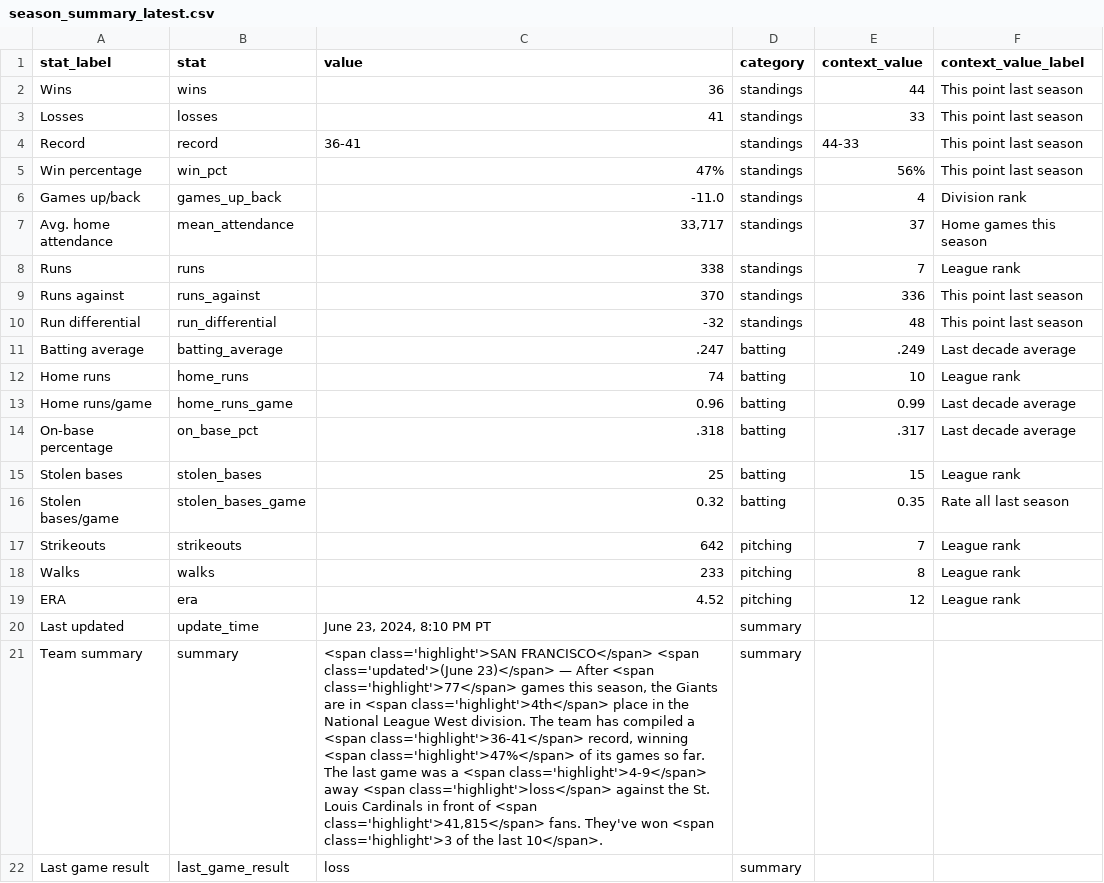
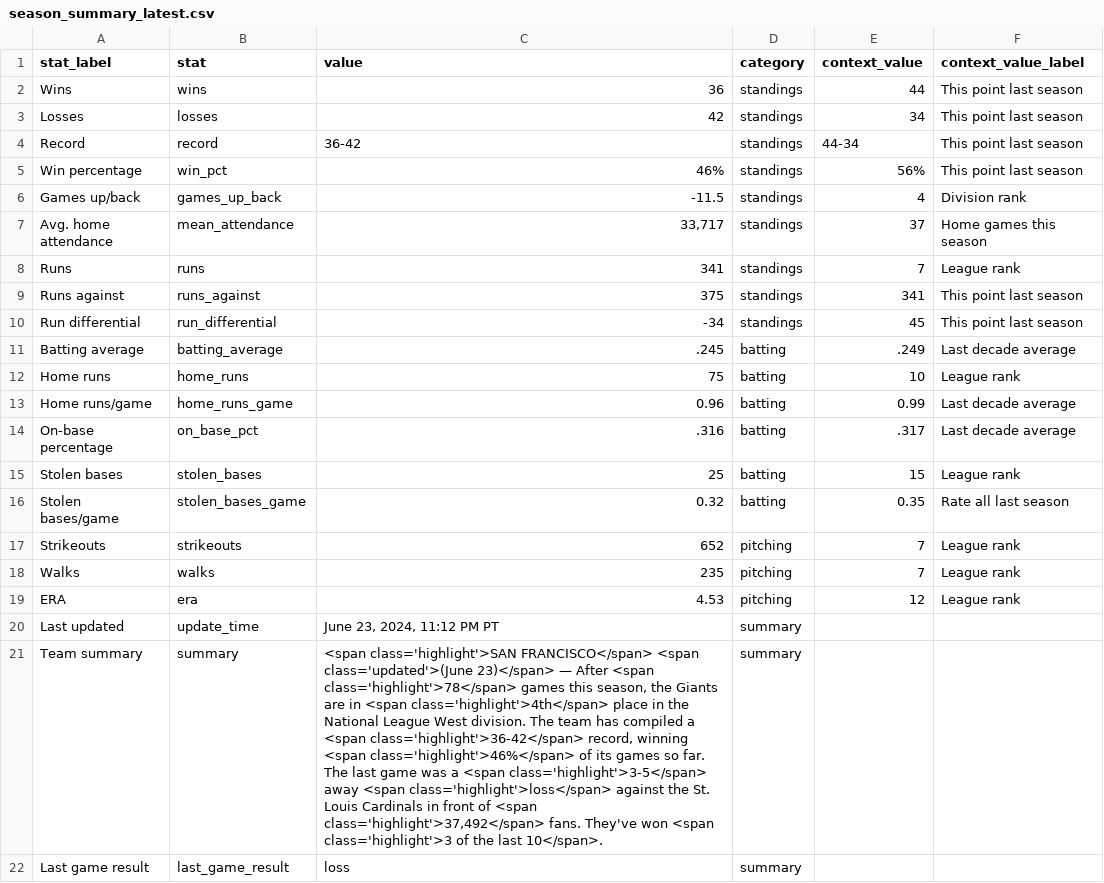
Before and after one commit to wilkens/giants, a CSV file: data/standings/season_summary_latest.csv, drawn as a sheet; the diff names each change by its address in the sheet, - before the commit and + after, or states it on an @@ line.

```diff
--- a/data/standings/season_summary_latest.csv
+++ b/data/standings/season_summary_latest.csv
-C3 (value): 41
+C3 (value): 42
-E3 (context_value): 33
+E3 (context_value): 34
-C4 (value): 36-41
+C4 (value): 36-42
-E4 (context_value): 44-33
+E4 (context_value): 44-34
-C5 (value): 47%
+C5 (value): 46%
-C6 (value): -11.0
+C6 (value): -11.5
-C8 (value): 338
+C8 (value): 341
-C9 (value): 370
+C9 (value): 375
-E9 (context_value): 336
+E9 (context_value): 341
-C10 (value): -32
+C10 (value): -34
-E10 (context_value): 48
+E10 (context_value): 45
-C11 (value): .247
+C11 (value): .245
-C12 (value): 74
+C12 (value): 75
-C14 (value): .318
+C14 (value): .316
-C17 (value): 642
+C17 (value): 652
-C18 (value): 233
+C18 (value): 235
-E18 (context_value): 8
+E18 (context_value): 7
-C19 (value): 4.52
+C19 (value): 4.53
-C20 (value): June 23, 2024, 8:10 PM PT
+C20 (value): June 23, 2024, 11:12 PM PT
-C21 (value): …After <span class='highlight'>77</span> games this season, the Giants are in <span class='highlight'>4th</span> place in the National League West division. The team has compiled a <span class='highlight'>36-41</span> record, winning <span class='highlight'>47%</span> of its games so far. The last game was a <span class='highlight'>4-9</span> away <span class='highlight'>loss</span> against the St. Louis Cardinals in front of <span class='highlight'>41,815</span> fans. They've…
+C21 (value): …After <span class='highlight'>78</span> games this season, the Giants are in <span class='highlight'>4th</span> place in the National League West division. The team has compiled a <span class='highlight'>36-42</span> record, winning <span class='highlight'>46%</span> of its games so far. The last game was a <span class='highlight'>3-5</span> away <span class='highlight'>loss</span> against the St. Louis Cardinals in front of <span class='highlight'>37,492</span> fans. They've…
```
Also changed, not shown: data/pitching/giants_pitching_totals_current.csv, data/standings/giants_season_outcomes.csv, 17 other files.
